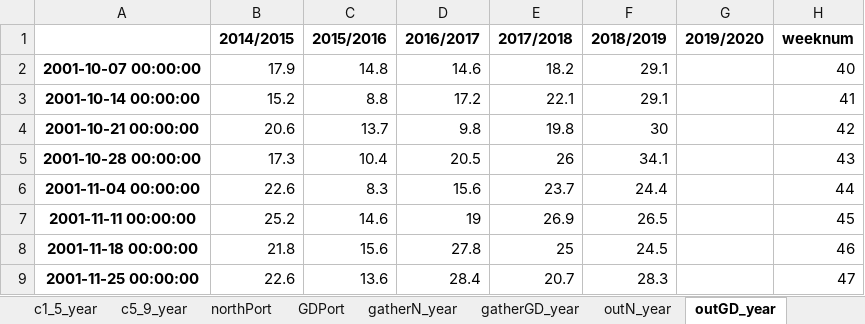
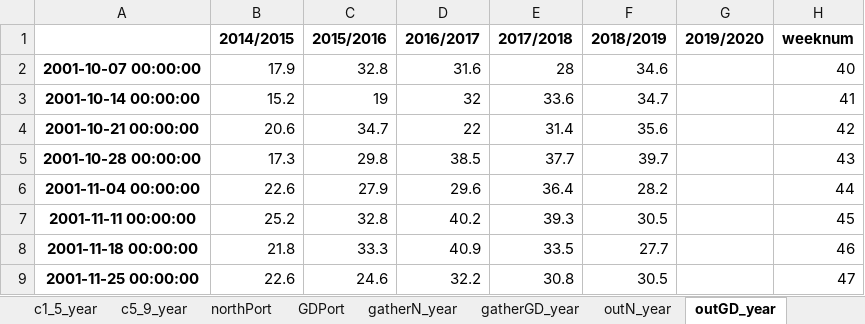
Before and after one commit to huqinghua109/fhzbWeb, an Excel workbook: report/webdata.xlsx, sheet outGD_year, drawn as a sheet; only a part is shown; values as stored, in another font and other column widths than the file's, no borders; the diff covers the shown part only; the diff names each change by its address in the sheet, - before the commit and + after, or states it on an @@ line.

```diff
--- a/report/webdata.xlsx (sheet outGD_year)
+++ b/report/webdata.xlsx (sheet outGD_year)
-C2 (2015/2016): 14.8
+C2 (2015/2016): 32.8
-D2 (2016/2017): 14.6
+D2 (2016/2017): 31.6
-E2 (2017/2018): 18.2
+E2 (2017/2018): 28
-F2 (2018/2019): 29.1
+F2 (2018/2019): 34.6
-C3 (2015/2016): 8.8
+C3 (2015/2016): 19
-D3 (2016/2017): 17.2
+D3 (2016/2017): 32
-E3 (2017/2018): 22.1
+E3 (2017/2018): 33.6
-F3 (2018/2019): 29.1
+F3 (2018/2019): 34.7
-C4 (2015/2016): 13.7
+C4 (2015/2016): 34.7
-D4 (2016/2017): 9.8
+D4 (2016/2017): 22
-E4 (2017/2018): 19.8
+E4 (2017/2018): 31.4
-F4 (2018/2019): 30
+F4 (2018/2019): 35.6
-C5 (2015/2016): 10.4
+C5 (2015/2016): 29.8
-D5 (2016/2017): 20.5
+D5 (2016/2017): 38.5
-E5 (2017/2018): 26
+E5 (2017/2018): 37.7
-F5 (2018/2019): 34.1
+F5 (2018/2019): 39.7
-C6 (2015/2016): 8.3
+C6 (2015/2016): 27.9
-D6 (2016/2017): 15.6
+D6 (2016/2017): 29.6
-E6 (2017/2018): 23.7
+E6 (2017/2018): 36.4
-F6 (2018/2019): 24.4
+F6 (2018/2019): 28.2
-C7 (2015/2016): 14.6
+C7 (2015/2016): 32.8
-D7 (2016/2017): 19
+D7 (2016/2017): 40.2
-E7 (2017/2018): 26.9
+E7 (2017/2018): 39.3
-F7 (2018/2019): 26.5
+F7 (2018/2019): 30.5
-C8 (2015/2016): 15.6
+C8 (2015/2016): 33.3
-D8 (2016/2017): 27.8
+D8 (2016/2017): 40.9
-E8 (2017/2018): 25
+E8 (2017/2018): 33.5
-F8 (2018/2019): 24.5
+F8 (2018/2019): 27.7
-C9 (2015/2016): 13.6
+C9 (2015/2016): 24.6
-D9 (2016/2017): 28.4
+D9 (2016/2017): 32.2
-E9 (2017/2018): 20.7
+E9 (2017/2018): 30.8
-F9 (2018/2019): 28.3
+F9 (2018/2019): 30.5
```
Also changed, not shown: 160 edited cells elsewhere in this sheet, sheet GDPort, sheet visual, sheet gatherGD_year, sheet corncsspread, sheet cornbasis, sheet northPort, 15 more sheets, report/CornTempRes.xlsx, report/DeepProcessOprationAndProfit.xlsx, 1 other file.
